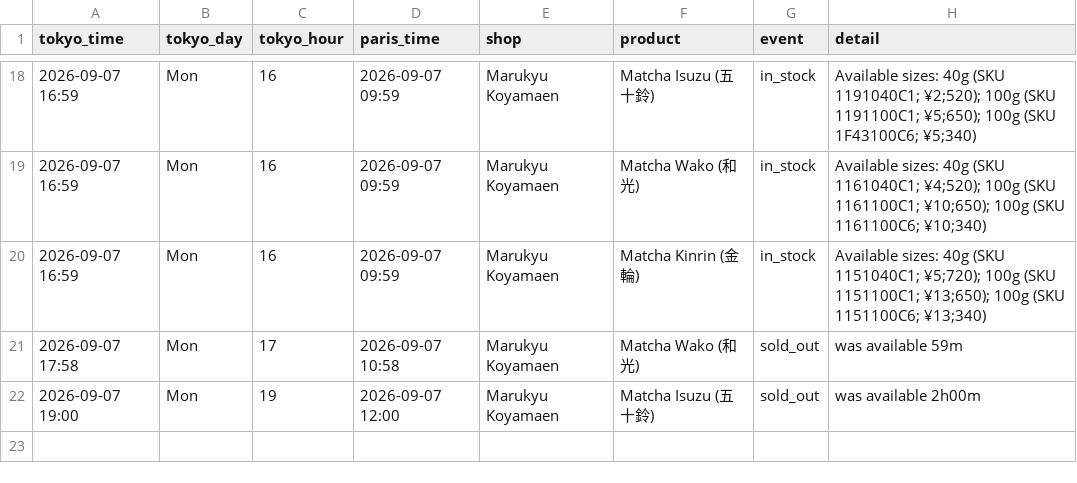
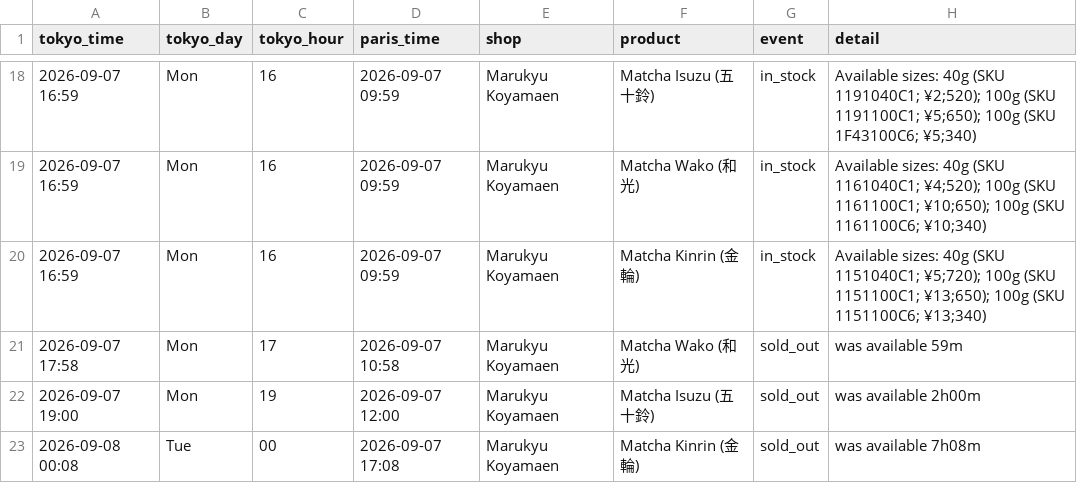
Before and after one commit to matcha-watch/matcha-watch, a CSV file: restock-log.csv, drawn as a sheet; only a part is shown, gaps mark what is left out; the diff names each change by its address in the sheet, - before the commit and + after, or states it on an @@ line.

```diff
--- a/restock-log.csv
+++ b/restock-log.csv
+row 23: 2026-09-08 00:08 | Tue | 00 | 2026-09-07 17:08 | Marukyu Koyamaen | Matcha Kinrin (金輪) | sold_out | was available 7h08m
```
Also changed, not shown: 2 other files.
